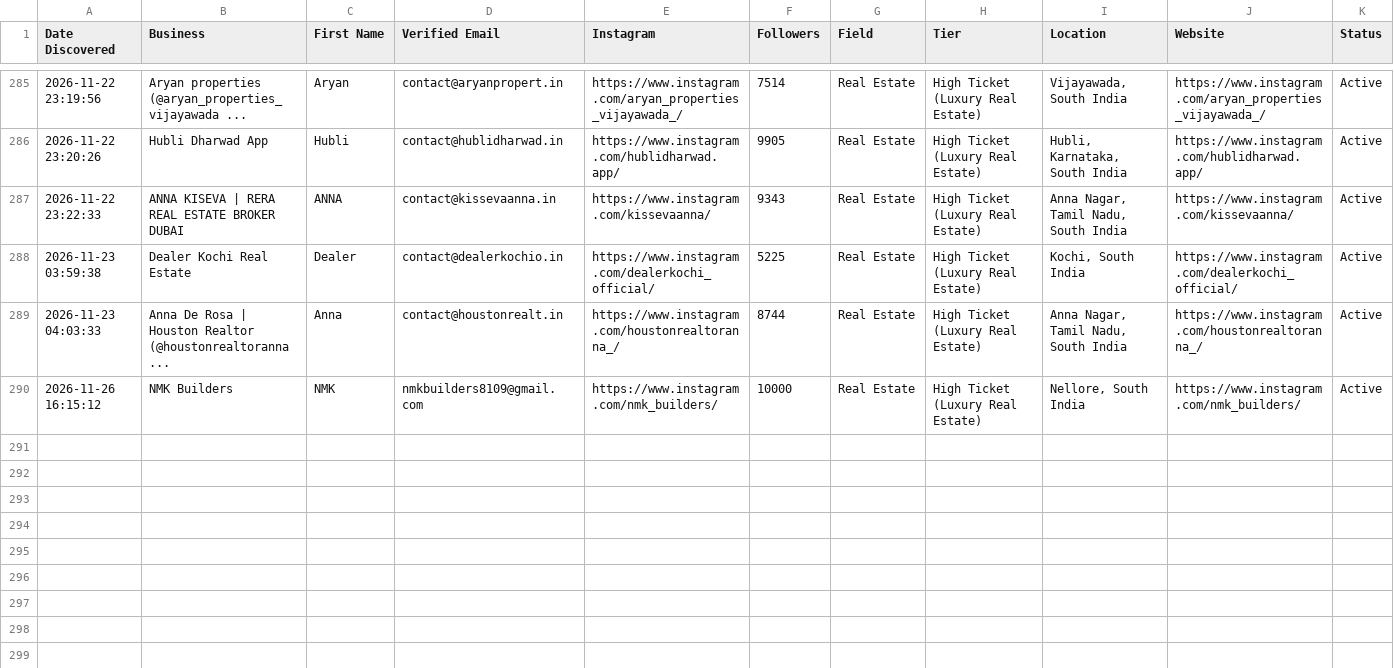
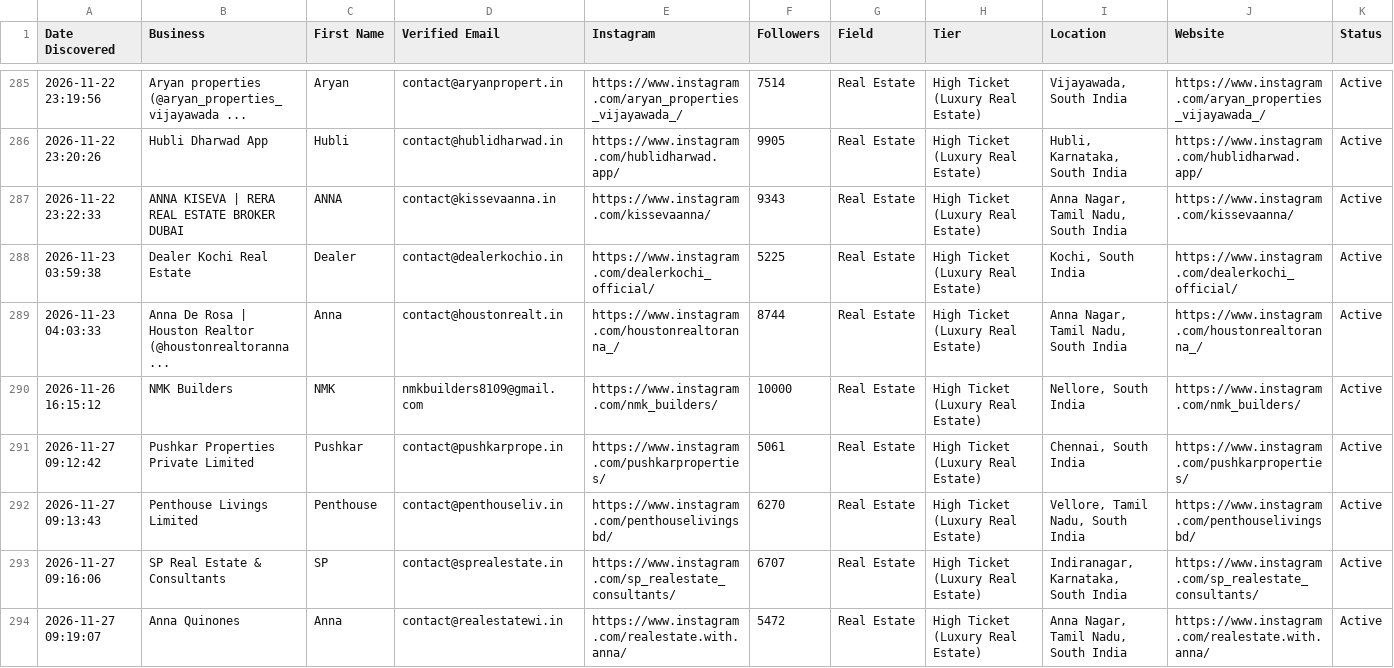
Before and after one commit to japindersinghbhasin-commits/spreadsheet-2-leads, a CSV file: spreadsheet_8_south_india_real_estate_leads.csv, drawn as a sheet; only a part is shown, gaps mark what is left out.

```diff
--- a/spreadsheet_8_south_india_real_estate_leads.csv
+++ b/spreadsheet_8_south_india_real_estate_leads.csv
@@ -290 +290,5 @@ Date Discovered,Business,First Name,Verified Email,Instagram,Followers,Field,Tie
 2026-11-26 16:15:12,NMK Builders,NMK,nmkbuilders8109@gmail.com,https://www.instagram.com/nmk_builders/,10000,Real Estate,High Ticket (Luxury Real Estate),"Nellore, South India",https://www.instagram.com/nmk_builders/,Active
+2026-11-27 09:12:42,Pushkar Properties Private Limited,Pushkar,contact@pushkarprope.in,https://www.instagram.com/pushkarproperties/,5061,Real Estate,High Ticket (Luxury Real Estate),"Chennai, South India",https://www.instagram.com/pushkarproperties/,Active
+2026-11-27 09:13:43,Penthouse Livings Limited,Penthouse,contact@penthouseliv.in,https://www.instagram.com/penthouselivingsbd/,6270,Real Estate,High Ticket (Luxury Real Estate),"Vellore, Tamil Nadu, South India",https://www.instagram.com/penthouselivingsbd/,Active
+2026-11-27 09:16:06,SP Real Estate & Consultants,SP,contact@sprealestate.in,https://www.instagram.com/sp_realestate_consultants/,6707,Real Estate,High Ticket (Luxury Real Estate),"Indiranagar, Karnataka, South India",https://www.instagram.com/sp_realestate_consultants/,Active
+2026-11-27 09:19:07,Anna Quinones,Anna,contact@realestatewi.in,https://www.instagram.com/realestate.with.anna/,5472,Real Estate,High Ticket (Luxury Real Estate),"Anna Nagar, Tamil Nadu, South India",https://www.instagram.com/realestate.with.anna/,Active
```
Also changed, not shown: spreadsheet_7_south_india_furniture_leads.csv.
